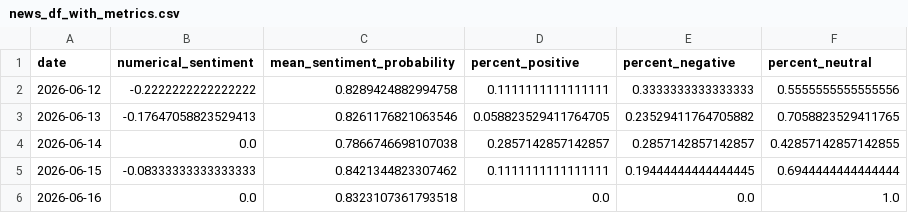
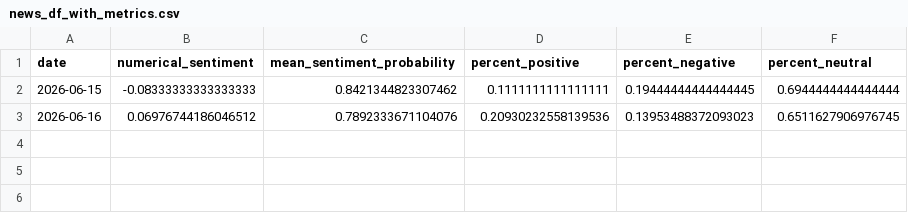
Before and after one commit to Ethan07914/stock_price_prediction, a CSV file: data/news_df_with_metrics.csv, drawn as a sheet.

```diff
--- a/data/news_df_with_metrics.csv
+++ b/data/news_df_with_metrics.csv
@@ -1,6 +1,3 @@
 date,numerical_sentiment,mean_sentiment_probability,percent_positive,percent_negative,percent_neutral
-2026-06-12,-0.2222222222222222,0.8289424882994758,0.1111111111111111,0.3333333333333333,0.5555555555555556
-2026-06-13,-0.17647058823529413,0.8261176821063546,0.058823529411764705,0.23529411764705882,0.7058823529411765
-2026-06-14,0.0,0.7866746698107038,0.2857142857142857,0.2857142857142857,0.42857142857142855
 2026-06-15,-0.08333333333333333,0.8421344823307462,0.1111111111111111,0.19444444444444445,0.6944444444444444
-2026-06-16,0.0,0.8323107361793518,0.0,0.0,1.0
+2026-06-16,0.06976744186046512,0.7892333671104076,0.20930232558139536,0.13953488372093023,0.6511627906976745
```
Also changed, not shown: data/combined_output.csv, data/extracted_stock_data.csv, 7 other files.
